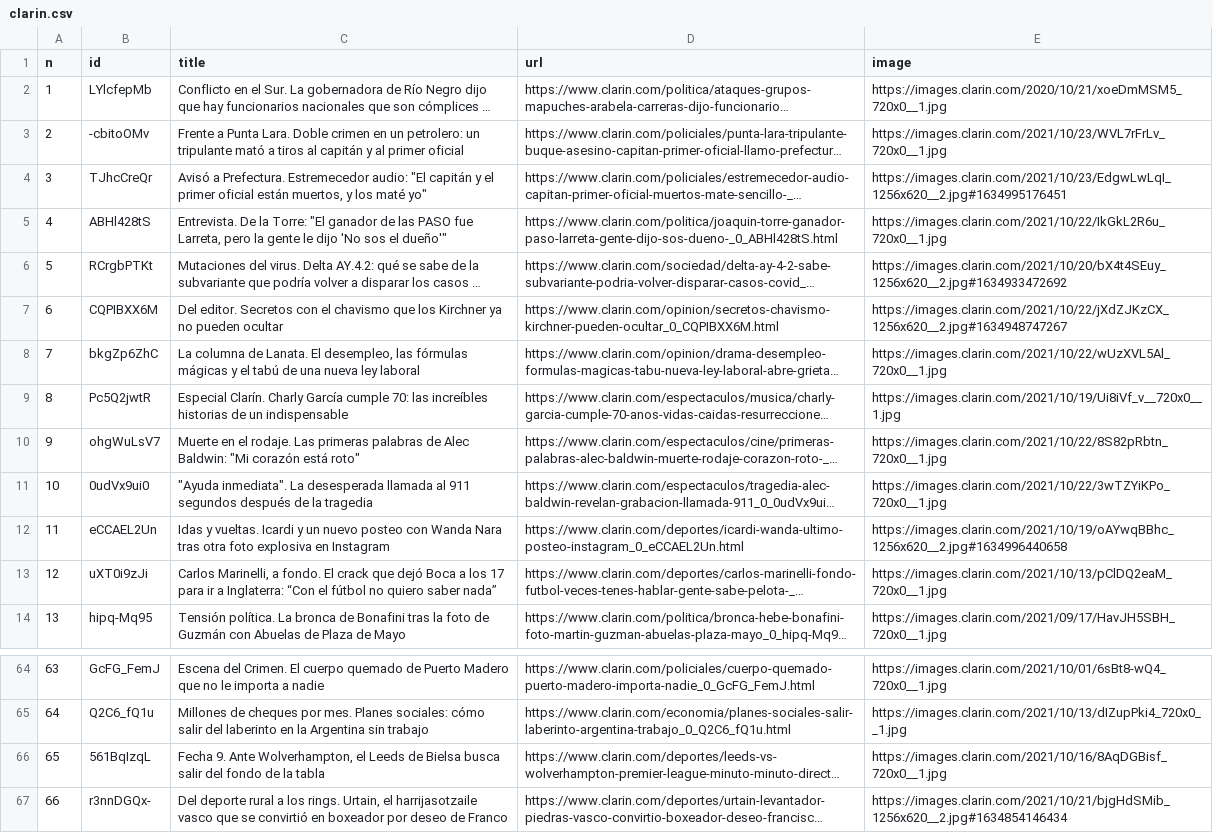
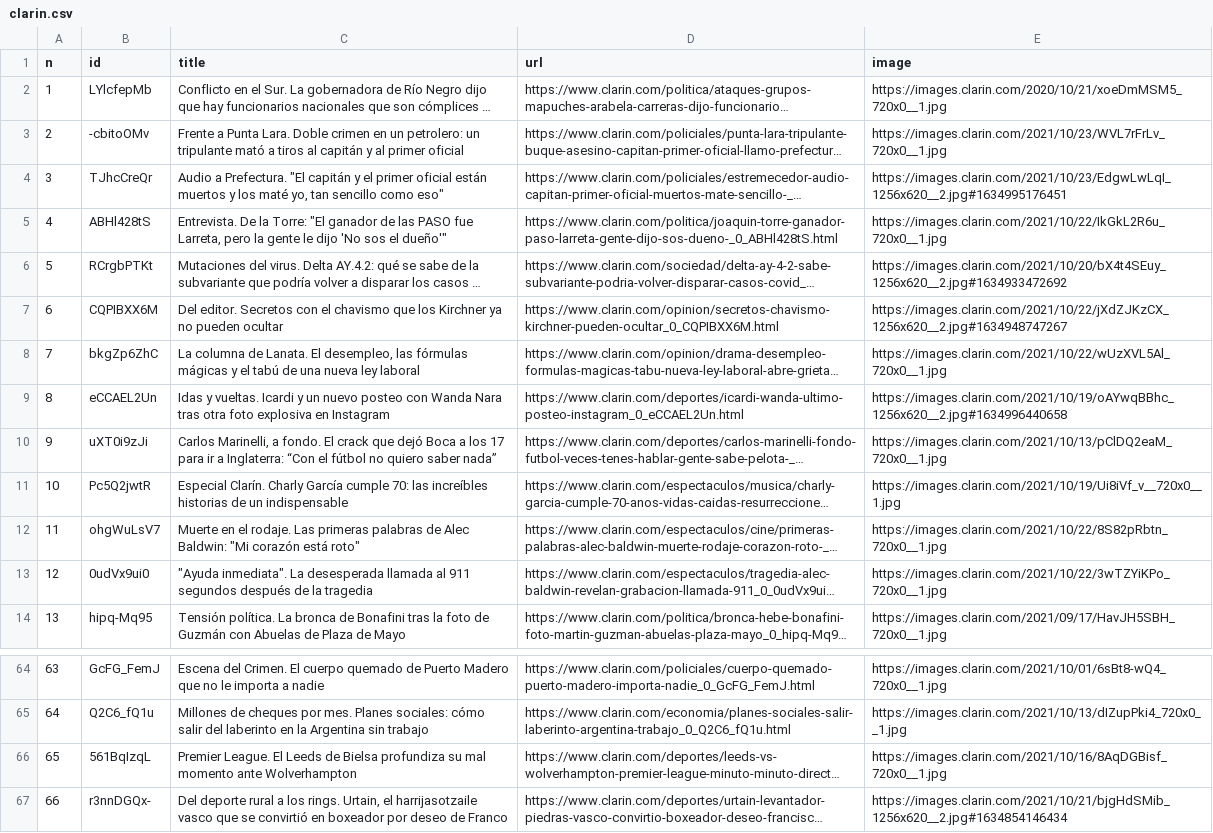
Before and after one commit to diffario/diarios, a CSV file: clarin.csv, drawn as a sheet; only a part is shown, gaps mark what is left out; long unchanged cells end in …; addresses are those after the commit; the diff names each change by its address in the sheet, - before the commit and + after, or states it on an @@ line.

```diff
--- a/clarin.csv
+++ b/clarin.csv
-C4 (title): Avisó a Prefectura. Estremecedor audio: "El capitán y el primer oficial están muertos, y los maté yo"
+C4 (title): Audio a Prefectura. "El capitán y el primer oficial están muertos y los maté yo, tan sencillo como eso"
@@ row 12 moved to row 9: 8 @@
@@ row 13 moved to row 10: 9 @@
@@ column A (n) renumbered between rows 11 and 13 @@
-C66 (title): Fecha 9. Ante Wolverhampton, el Leeds de Bielsa busca salir del fondo de la tabla
+C66 (title): Premier League. El Leeds de Bielsa profundiza su mal momento ante Wolverhampton
```
Also changed, not shown: infobae.csv, lanacion.csv, 3 other files.
